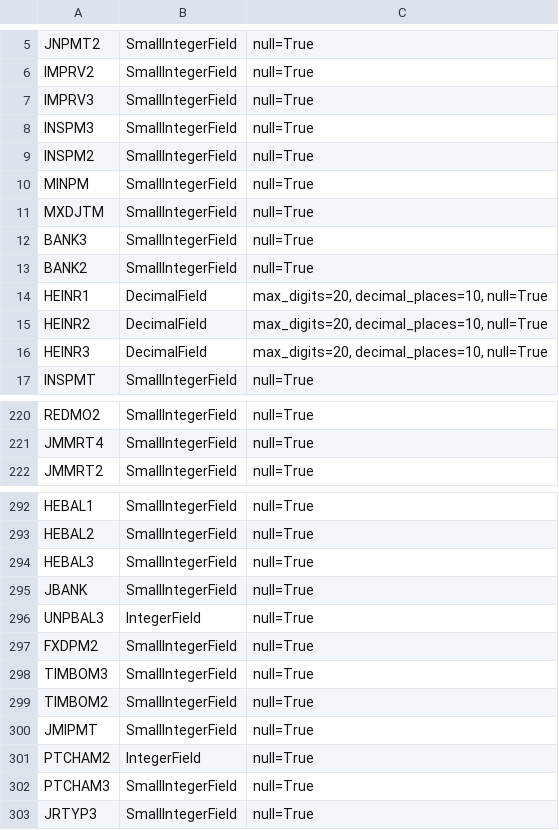
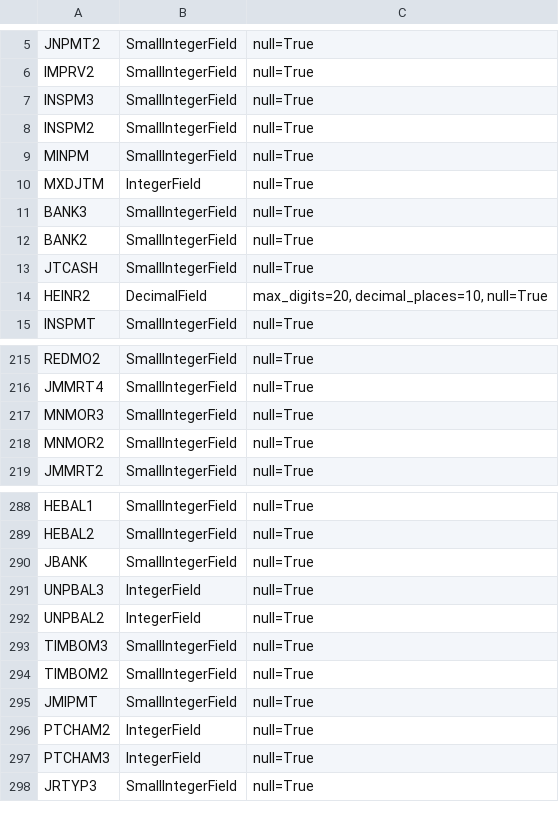
Before and after one commit to kiote/housing_survey, a CSV file: data/columns/mortg.csv, drawn as a sheet; only a part is shown, gaps mark what is left out; the diff covers the shown part only.

```diff
--- a/data/columns/mortg.csv
+++ b/data/columns/mortg.csv
@@ -6,3 +6,2 @@ JNPMT2,SmallIntegerField,null=True
 IMPRV2,SmallIntegerField,null=True
-IMPRV3,SmallIntegerField,null=True
 INSPM3,SmallIntegerField,null=True
@@ -10,8 +9,7 @@ INSPM2,SmallIntegerField,null=True
 MINPM,SmallIntegerField,null=True
-MXDJTM,SmallIntegerField,null=True
+MXDJTM,IntegerField,null=True
 BANK3,SmallIntegerField,null=True
 BANK2,SmallIntegerField,null=True
-HEINR1,DecimalField,"max_digits=20, decimal_places=10, null=True"
+JTCASH,SmallIntegerField,null=True
 HEINR2,DecimalField,"max_digits=20, decimal_places=10, null=True"
-HEINR3,DecimalField,"max_digits=20, decimal_places=10, null=True"
 INSPMT,SmallIntegerField,null=True
@@ -221,2 +216,4 @@ REDMO2,SmallIntegerField,null=True
 JMMRT4,SmallIntegerField,null=True
+MNMOR3,SmallIntegerField,null=True
+MNMOR2,SmallIntegerField,null=True
 JMMRT2,SmallIntegerField,null=True
@@ -293,6 +289,5 @@ HEBAL1,SmallIntegerField,null=True
 HEBAL2,SmallIntegerField,null=True
-HEBAL3,SmallIntegerField,null=True
 JBANK,SmallIntegerField,null=True
 UNPBAL3,IntegerField,null=True
-FXDPM2,SmallIntegerField,null=True
+UNPBAL2,IntegerField,null=True
 TIMBOM3,SmallIntegerField,null=True
@@ -301,3 +296,3 @@ JMIPMT,SmallIntegerField,null=True
 PTCHAM2,IntegerField,null=True
-PTCHAM3,SmallIntegerField,null=True
+PTCHAM3,IntegerField,null=True
 JRTYP3,SmallIntegerField,null=True
```
Also changed, not shown: 3 added rows, 6 removed rows, 4 moved rows and 6 edited cells elsewhere in this file, 3 other files.
